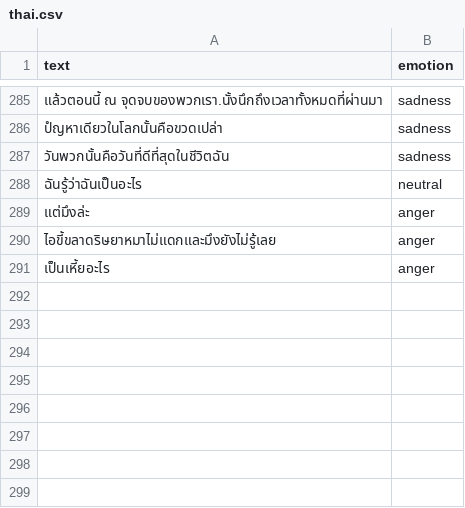
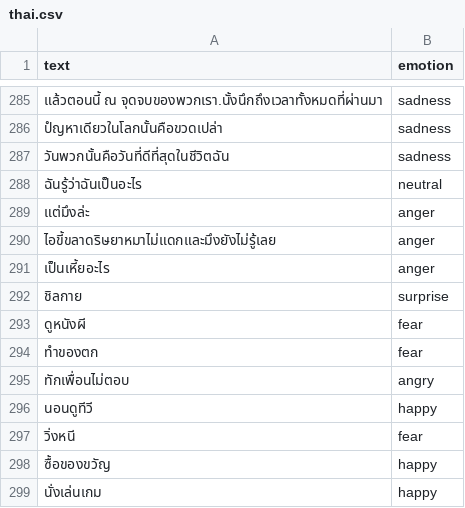
Before and after one commit to GkungZ01/ai-emotion-detection-in-text, a CSV file: dataset/thai.csv, drawn as a sheet; only a part is shown, gaps mark what is left out.

Commit message:
Update Dataset

```diff
--- a/dataset/thai.csv
+++ b/dataset/thai.csv
@@ -291 +291,9 @@
 เป็นเหี้ยอะไร,anger
+ชิลกาย,surprise
+ดูหนังผี,fear
+ทำของตก,fear
+ทักเพื่อนไม่ตอบ,angry
+นอนดูทีวี,happy
+วิ่งหนี,fear
+ซื้อของขวัญ,happy
+นั่งเล่นเกม,happy
```
Also changed, not shown: dataset/eng.csv.
